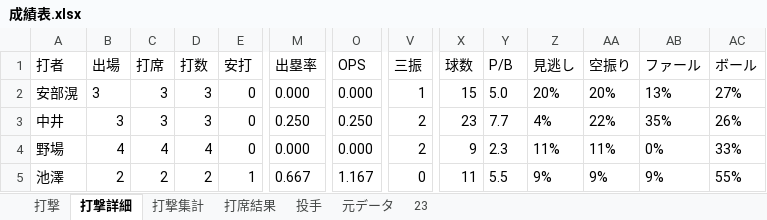
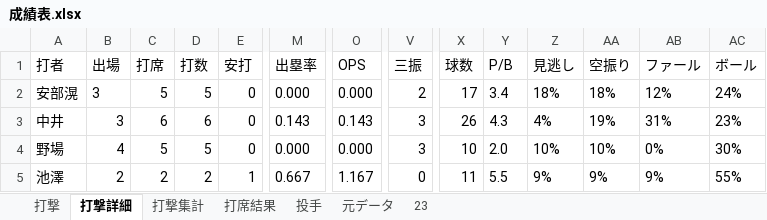
Before and after one commit to beta-zelkova/25, an Excel workbook: 成績表.xlsx, sheet 打撃詳細, drawn as a sheet; only a part is shown, gaps mark what is left out; values as stored, in another font and other column widths than the file's, no borders; the diff covers the shown part only; the diff names each change by its address in the sheet, - before the commit and + after, or states it on an @@ line.

```diff
--- a/成績表.xlsx (sheet 打撃詳細)
+++ b/成績表.xlsx (sheet 打撃詳細)
-C2 (打席): 3
+C2 (打席): 5
-D2 (打数): 3
+D2 (打数): 5
-V2 (三振): 1
+V2 (三振): 2
-X2 (球数): 15
+X2 (球数): 17
-Y2 (P/B): 5.0
+Y2 (P/B): 3.4
-Z2 (見逃し): 20%
+Z2 (見逃し): 18%
-AA2 (空振り): 20%
+AA2 (空振り): 18%
-AB2 (ファール): 13%
+AB2 (ファール): 12%
-AC2 (ボール): 27%
+AC2 (ボール): 24%
-C3 (打席): 3
+C3 (打席): 6
-D3 (打数): 3
+D3 (打数): 6
-M3 (出塁率): 0.250
+M3 (出塁率): 0.143
-O3 (OPS): 0.250
+O3 (OPS): 0.143
-V3:V4 (三振): 2
+V3:V4 (三振): 3
-X3 (球数): 23
+X3 (球数): 26
-Y3 (P/B): 7.7
+Y3 (P/B): 4.3
-AA3 (空振り): 22%
+AA3 (空振り): 19%
-AB3 (ファール): 35%
+AB3 (ファール): 31%
-AC3 (ボール): 26%
+AC3 (ボール): 23%
-C4 (打席): 4
+C4 (打席): 5
-D4 (打数): 4
+D4 (打数): 5
-X4 (球数): 9
+X4 (球数): 10
-Y4 (P/B): 2.3
+Y4 (P/B): 2.0
-Z4 (見逃し): 11%
+Z4 (見逃し): 10%
-AA4 (空振り): 11%
+AA4 (空振り): 10%
-AC4 (ボール): 33%
+AC4 (ボール): 30%
```
Also changed, not shown: 92 edited cells elsewhere in this sheet, sheet 元データ, sheet 23, sheet 打撃集計, sheet 打撃, 3 other files.
